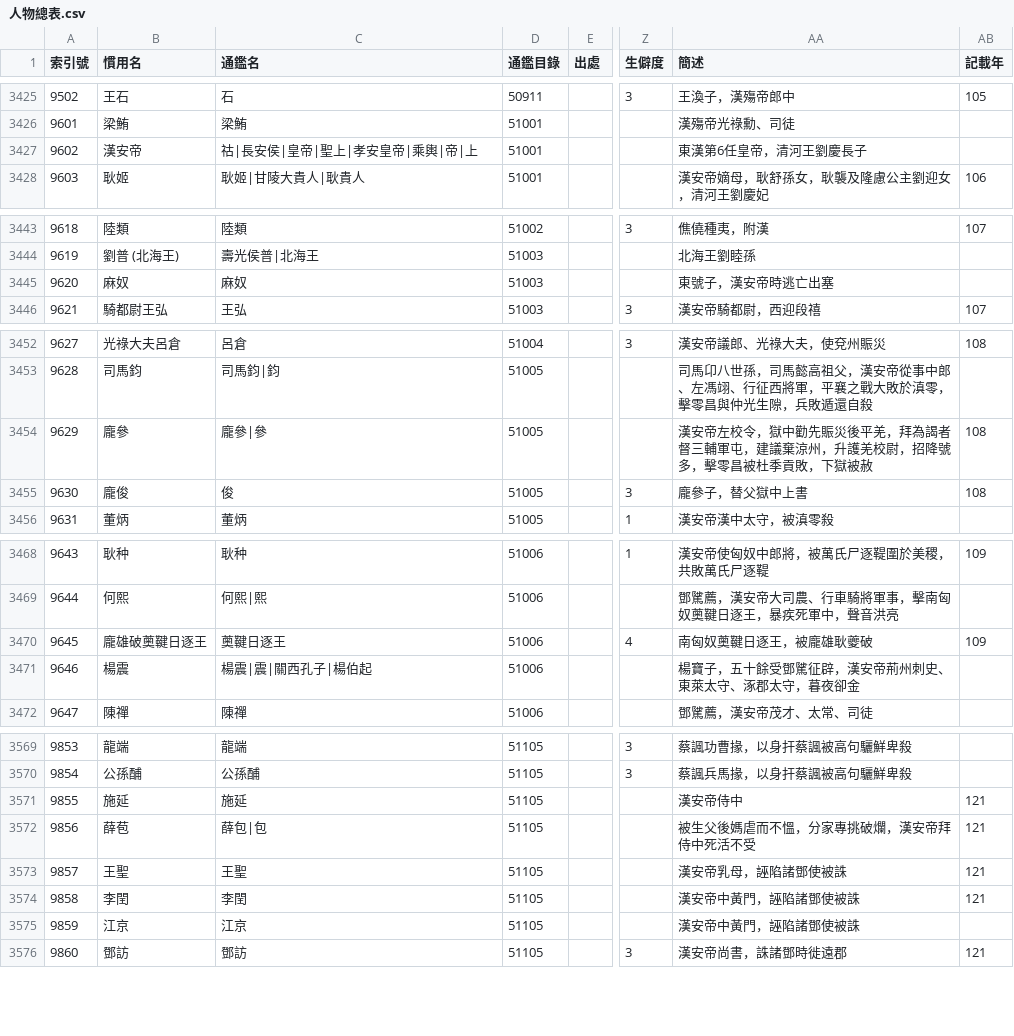
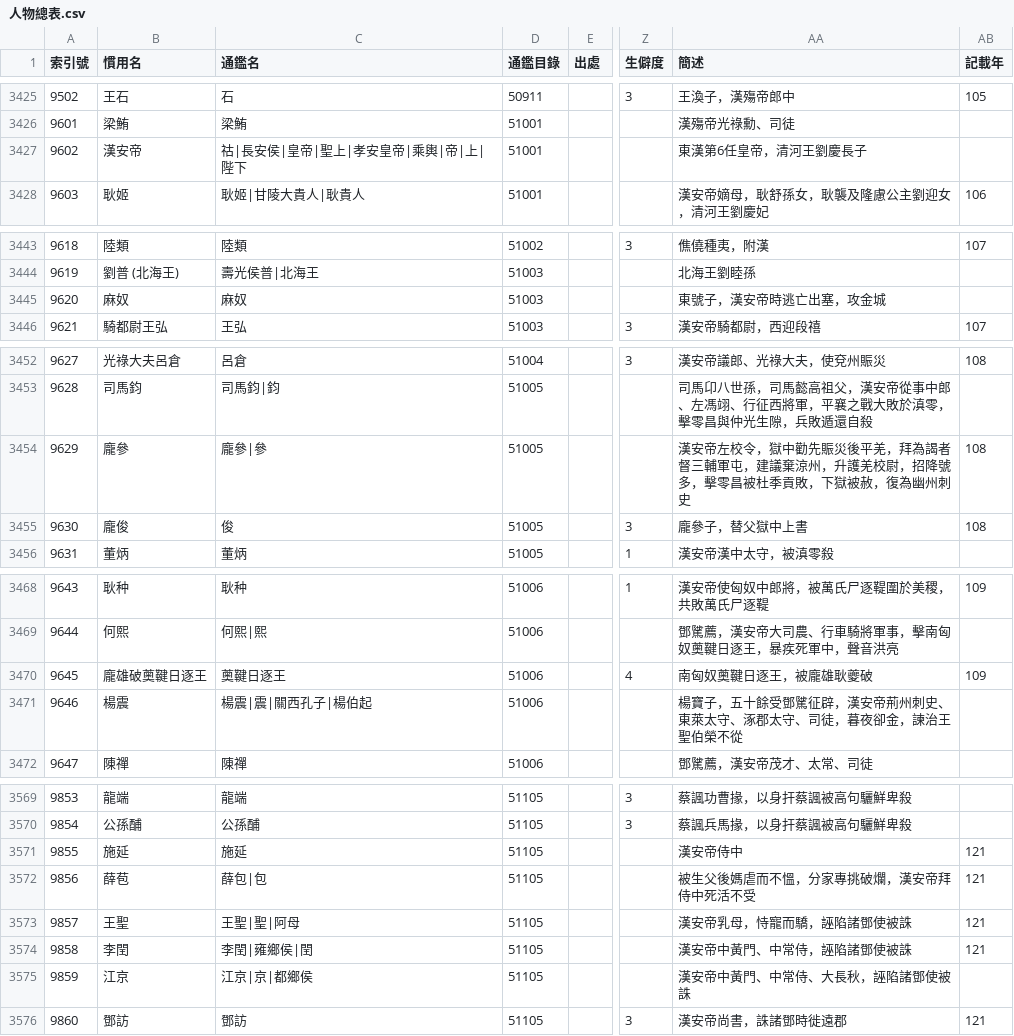
Before and after one commit to gintian/zizhitongjian, a CSV file: 1_主要數據/人物總表.csv, drawn as a sheet; only a part is shown, gaps mark what is left out; the diff covers the shown part only; the diff names each change by its address in the sheet, - before the commit and + after, or states it on an @@ line.

```diff
--- a/1_主要數據/人物總表.csv
+++ b/1_主要數據/人物總表.csv
-C3427 (通鑑名): 祜|長安侯|皇帝|聖上|孝安皇帝|乘輿|帝|上
+C3427 (通鑑名): 祜|長安侯|皇帝|聖上|孝安皇帝|乘輿|帝|上|陛下
-AA3445 (簡述): 東號子，漢安帝時逃亡出塞
+AA3445 (簡述): 東號子，漢安帝時逃亡出塞，攻金城
-AA3454 (簡述): …下獄被赦
+AA3454 (簡述): …下獄被赦，復為幽州刺史
-AA3471 (簡述): 楊寶子，五十餘受鄧騭征辟，漢安帝荊州刺史、東萊太守、涿郡太守，暮夜卻金
+AA3471 (簡述): 楊寶子，五十餘受鄧騭征辟，漢安帝荊州刺史、東萊太守、涿郡太守、司徒，暮夜卻金，諫治王聖伯榮不從
-C3573 (通鑑名): 王聖
+C3573 (通鑑名): 王聖|聖|阿母
-AA3573 (簡述): 漢安帝乳母，誣陷諸鄧使被誅
+AA3573 (簡述): 漢安帝乳母，恃寵而驕，誣陷諸鄧使被誅
-C3574 (通鑑名): 李閏
+C3574 (通鑑名): 李閏|雍鄉侯|閏
-AA3574 (簡述): 漢安帝中黃門，誣陷諸鄧使被誅
+AA3574 (簡述): 漢安帝中黃門、中常侍，誣陷諸鄧使被誅
-C3575 (通鑑名): 江京
+C3575 (通鑑名): 江京|京|都鄉侯
-AA3575 (簡述): 漢安帝中黃門，誣陷諸鄧使被誅
+AA3575 (簡述): 漢安帝中黃門、中常侍、大長秋，誣陷諸鄧使被誅
```
Also changed, not shown: 10 added rows, 33 edited cells and row numbers in column A elsewhere in this file, 1_主要數據/通鑑目錄.csv, 2 other files.
